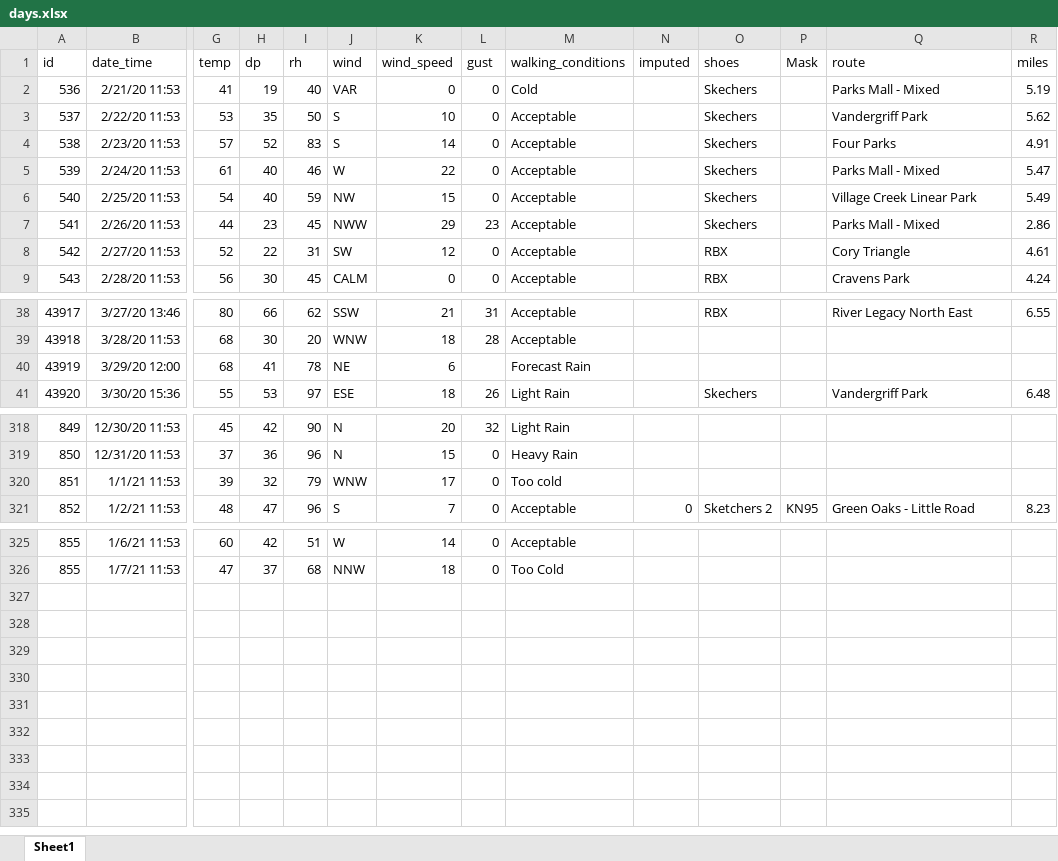
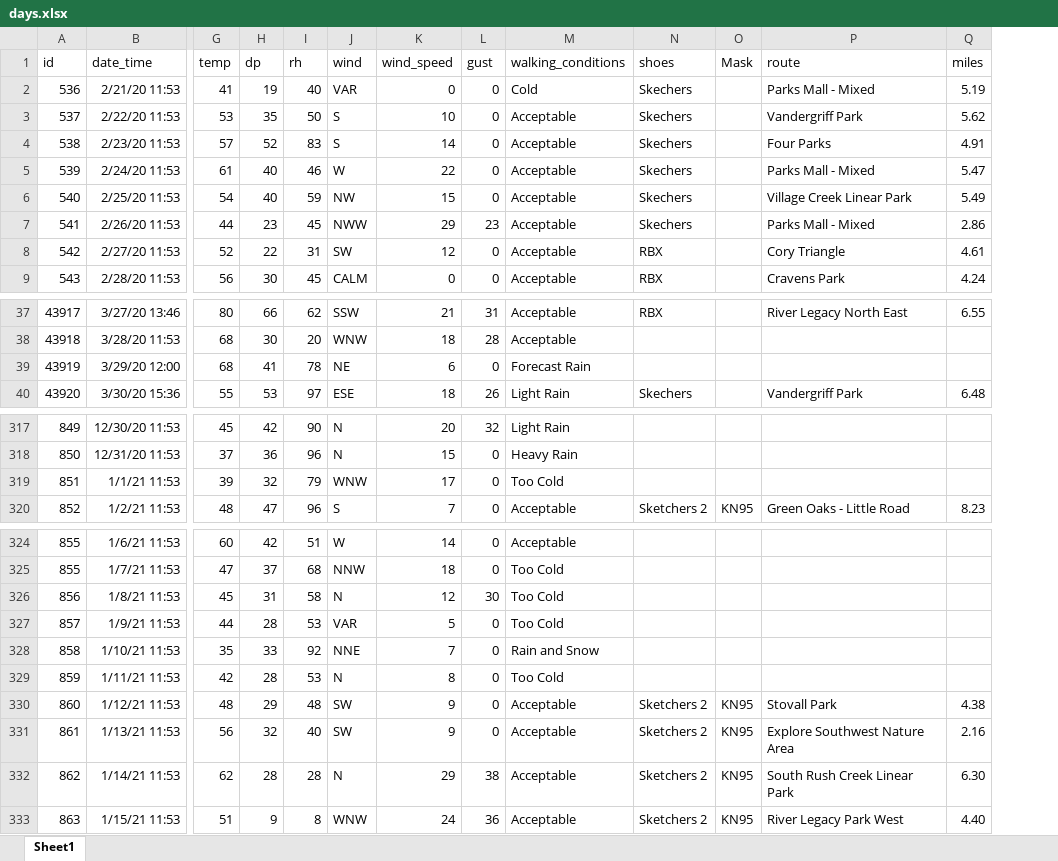
Before and after one commit to gitHubSlinkman/MyWalks, an Excel workbook: data/days.xlsx, sheet Sheet1, drawn as a sheet; only a part is shown, gaps mark what is left out; values as stored, in another font and other column widths than the file's, no borders; removed rows and columns are numbered as before the commit, all else as after; rows hold the shown columns only; the diff covers the shown part only; the diff names each change by its address in the sheet, - before the commit and + after, or states it on an @@ line.

Commit message:
2021-03-15 19:02
1. Added walk to data/days.xlsx
2. Debugged functions/get_weather.R
3. Debugging functions/plot_ts_v01.R
4. Update tests/test_plot_ts.Rmd

```diff
--- a/data/days.xlsx (sheet Sheet1)
+++ b/data/days.xlsx (sheet Sheet1)
-column N (imputed), row 321: 0
-L39 (gust): (empty)
+L39 (gust): 0
-M319 (walking_conditions): Too cold
+M319 (walking_conditions): Too Cold
+row 326: 856 | 1/8/21 11:53 | 45 | 31 | 58 | N | 12 | 30 | Too Cold
+row 327: 857 | 1/9/21 11:53 | 44 | 28 | 53 | VAR | 5 | 0 | Too Cold
+row 328: 858 | 1/10/21 11:53 | 35 | 33 | 92 | NNE | 7 | 0 | Rain and Snow
+row 329: 859 | 1/11/21 11:53 | 42 | 28 | 53 | N | 8 | 0 | Too Cold
+row 330: 860 | 1/12/21 11:53 | 48 | 29 | 48 | SW | 9 | 0 | Acceptable | Sketchers 2 | KN95 | Stovall Park | 4.38
+row 331: 861 | 1/13/21 11:53 | 56 | 32 | 40 | SW | 9 | 0 | Acceptable | Sketchers 2 | KN95 | Explore Southwest Nature Area | 2.16
+row 332: 862 | 1/14/21 11:53 | 62 | 28 | 28 | N | 29 | 38 | Acceptable | Sketchers 2 | KN95 | South Rush Creek Linear Park | 6.30
+row 333: 863 | 1/15/21 11:53 | 51 | 9 | 8 | WNW | 24 | 36 | Acceptable | Sketchers 2 | KN95 | River Legacy Park West | 4.40
```
Also changed, not shown: 1 added row, 2 removed rows, 35 edited cells and row numbers in column A elsewhere in this sheet, formulas that keep their value, 4 other files.
